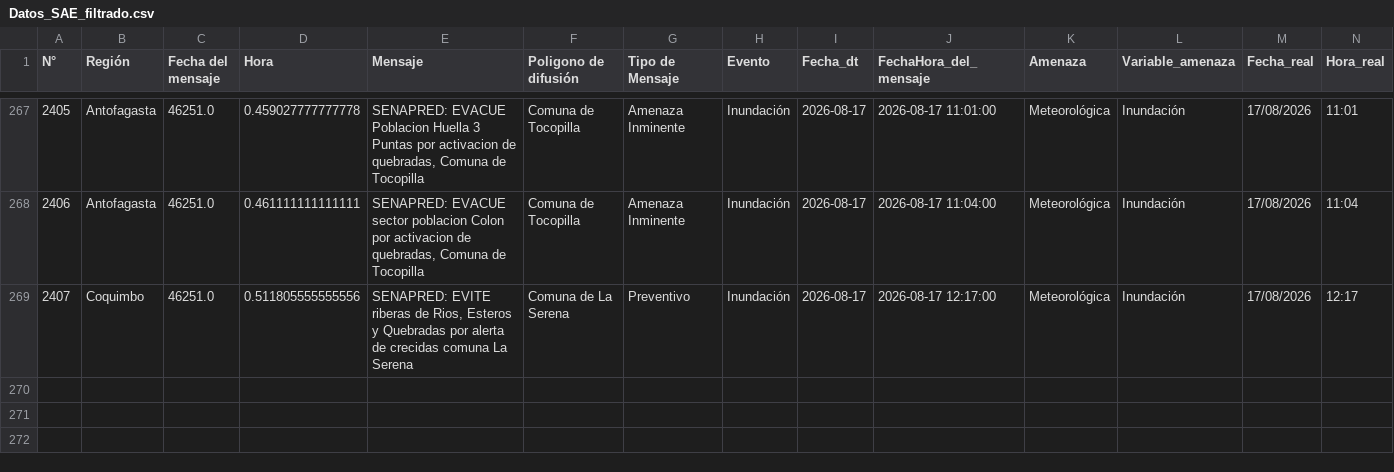
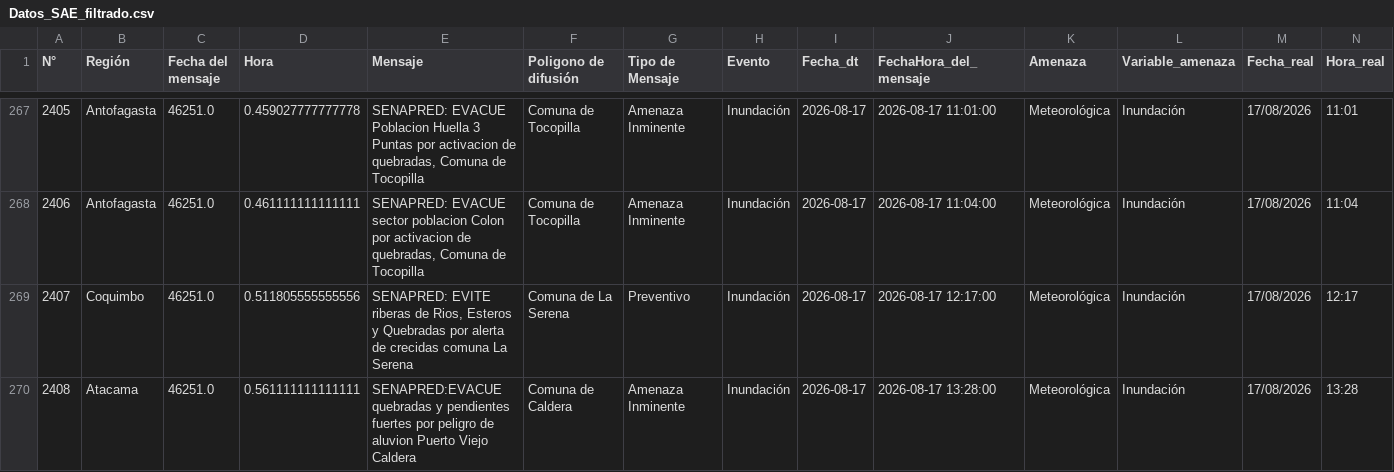
Before and after one commit to SENAPRED/datos-sae, a CSV file: Datos_SAE_filtrado.csv, drawn as a sheet; only a part is shown, gaps mark what is left out; the diff names each change by its address in the sheet, - before the commit and + after, or states it on an @@ line.

```diff
--- a/Datos_SAE_filtrado.csv
+++ b/Datos_SAE_filtrado.csv
+row 270: 2408 | Atacama | 46251.0 | 0.561111111111111 | SENAPRED:EVACUE quebradas y pendientes fuertes por peligro de aluvion Puerto Viejo Caldera | Comuna de Caldera | Amenaza Inminente | Inundación | 2026-08-17 | 2026-08-17 13:28:00 | Meteorológica | Inundación | 17/08/2026 | 13:28
```
